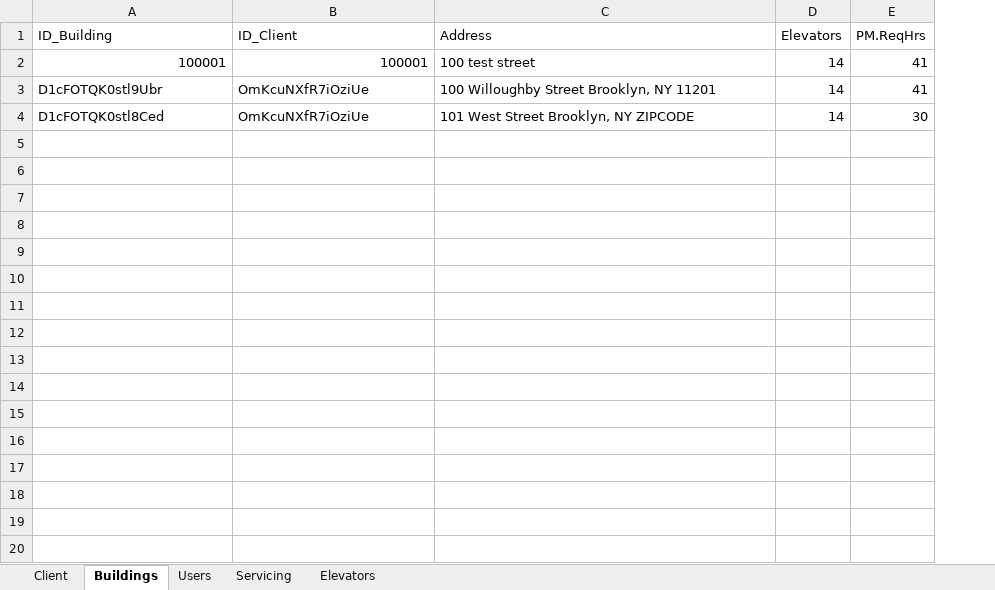
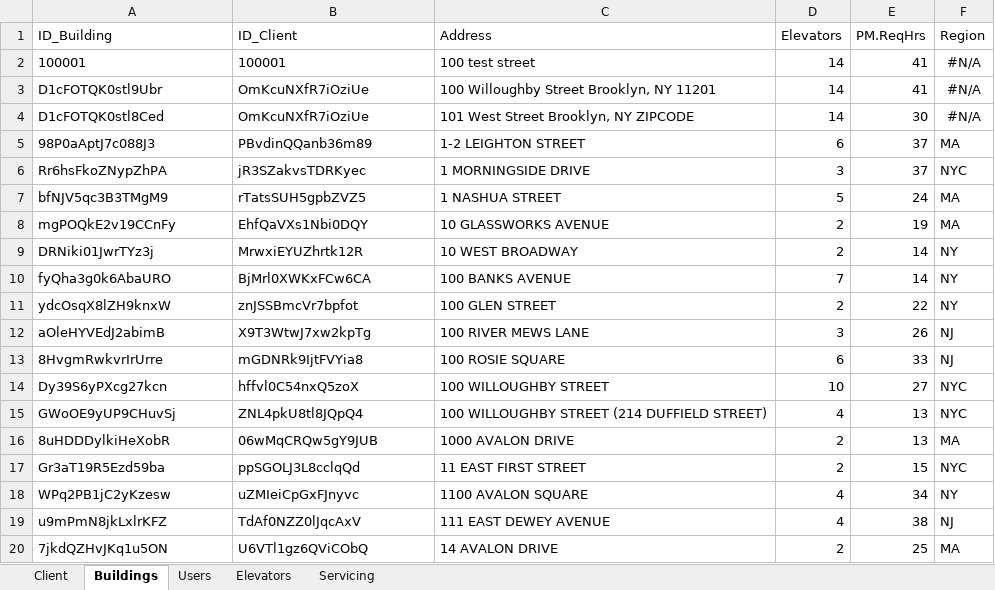
Before and after one commit to sanseveroj/Client-Elevator-App, an Excel workbook: MockData.xlsx, sheet Buildings, drawn as a sheet; only a part is shown; values as stored, in another font and other column widths than the file's, no borders; the diff covers the shown part only; the diff names each change by its address in the sheet, - before the commit and + after, or states it on an @@ line.

```diff
--- a/MockData.xlsx (sheet Buildings)
+++ b/MockData.xlsx (sheet Buildings)
@@ sheet tab order changed: Client | Buildings | Users | Elevators | Servicing @@
+column F (Region), rows 2-4: all #N/A
-A2:B2 alignment: right
+A2:B2 alignment: left
+row 5: 98P0aAptJ7c088J3 | PBvdinQQanb36m89 | 1-2 LEIGHTON STREET | 6 | 37 | MA
+row 6: Rr6hsFkoZNypZhPA | jR3SZakvsTDRKyec | 1 MORNINGSIDE DRIVE | 3 | 37 | NYC
+row 7: bfNJV5qc3B3TMgM9 | rTatsSUH5gpbZVZ5 | 1 NASHUA STREET | 5 | 24 | MA
+row 8: mgPOQkE2v19CCnFy | EhfQaVXs1Nbi0DQY | 10 GLASSWORKS AVENUE | 2 | 19 | MA
+row 9: DRNiki01JwrTYz3j | MrwxiEYUZhrtk12R | 10 WEST BROADWAY | 2 | 14 | NY
+row 10: fyQha3g0k6AbaURO | BjMrl0XWKxFCw6CA | 100 BANKS AVENUE | 7 | 14 | NY
+row 11: ydcOsqX8lZH9knxW | znJSSBmcVr7bpfot | 100 GLEN STREET | 2 | 22 | NY
+row 12: aOleHYVEdJ2abimB | X9T3WtwJ7xw2kpTg | 100 RIVER MEWS LANE | 3 | 26 | NJ
+row 13: 8HvgmRwkvrIrUrre | mGDNRk9IjtFVYia8 | 100 ROSIE SQUARE | 6 | 33 | NJ
+row 14: Dy39S6yPXcg27kcn | hffvl0C54nxQ5zoX | 100 WILLOUGHBY STREET | 10 | 27 | NYC
+row 15: GWoOE9yUP9CHuvSj | ZNL4pkU8tl8JQpQ4 | 100 WILLOUGHBY STREET (214 DUFFIELD STREET) | 4 | 13 | NYC
+row 16: 8uHDDDylkiHeXobR | 06wMqCRQw5gY9JUB | 1000 AVALON DRIVE | 2 | 13 | MA
+row 17: Gr3aT19R5Ezd59ba | ppSGOLJ3L8cclqQd | 11 EAST FIRST STREET | 2 | 15 | NYC
+row 18: WPq2PB1jC2yKzesw | uZMIeiCpGxFJnyvc | 1100 AVALON SQUARE | 4 | 34 | NY
+row 19: u9mPmN8jkLxlrKFZ | TdAf0NZZ0lJqcAxV | 111 EAST DEWEY AVENUE | 4 | 38 | NJ
+row 20: 7jkdQZHvJKq1u5ON | U6VTl1gz6QViCObQ | 14 AVALON DRIVE | 2 | 25 | MA
```
Also changed, not shown: 32 added rows elsewhere in this sheet, sheet Servicing, sheet Elevators, sheet Users, sheet Client, 1 other file.
